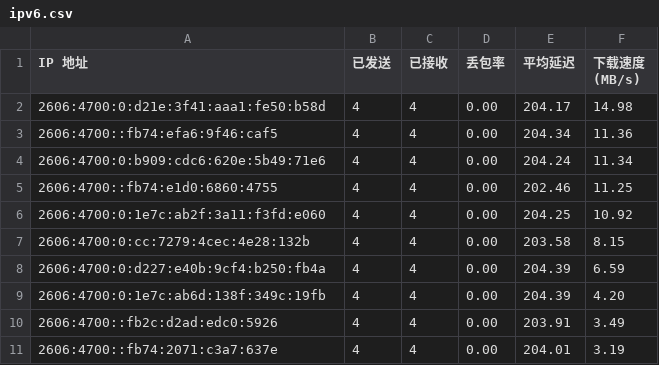
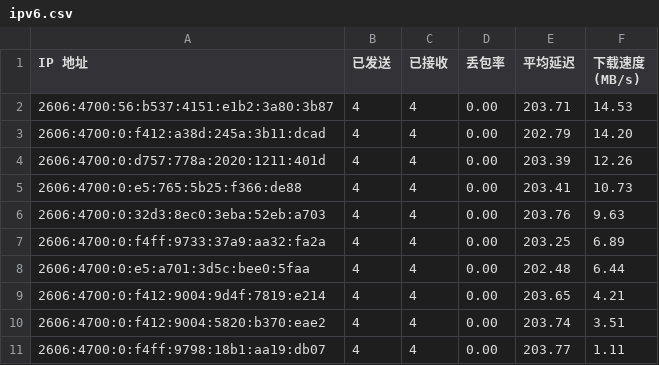
Before and after one commit to cooscode/IPDB, a CSV file: BestCF/ipv6.csv, drawn as a sheet.

Commit message:
Update BestCF/ipv6.csv - 2026-05-04 16:07:58

```diff
--- a/BestCF/ipv6.csv
+++ b/BestCF/ipv6.csv
@@ -1,11 +1,11 @@
 IP 地址,已发送,已接收,丢包率,平均延迟,下载速度 (MB/s)
-2606:4700:0:d21e:3f41:aaa1:fe50:b58d,4,4,0.00,204.17,14.98
-2606:4700::fb74:efa6:9f46:caf5,4,4,0.00,204.34,11.36
-2606:4700:0:b909:cdc6:620e:5b49:71e6,4,4,0.00,204.24,11.34
-2606:4700::fb74:e1d0:6860:4755,4,4,0.00,202.46,11.25
-2606:4700:0:1e7c:ab2f:3a11:f3fd:e060,4,4,0.00,204.25,10.92
-2606:4700:0:cc:7279:4cec:4e28:132b,4,4,0.00,203.58,8.15
-2606:4700:0:d227:e40b:9cf4:b250:fb4a,4,4,0.00,204.39,6.59
-2606:4700:0:1e7c:ab6d:138f:349c:19fb,4,4,0.00,204.39,4.20
-2606:4700::fb2c:d2ad:edc0:5926,4,4,0.00,203.91,3.49
-2606:4700::fb74:2071:c3a7:637e,4,4,0.00,204.01,3.19
+2606:4700:56:b537:4151:e1b2:3a80:3b87,4,4,0.00,203.71,14.53
+2606:4700:0:f412:a38d:245a:3b11:dcad,4,4,0.00,202.79,14.20
+2606:4700:0:d757:778a:2020:1211:401d,4,4,0.00,203.39,12.26
+2606:4700:0:e5:765:5b25:f366:de88,4,4,0.00,203.41,10.73
+2606:4700:0:32d3:8ec0:3eba:52eb:a703,4,4,0.00,203.76,9.63
+2606:4700:0:f4ff:9733:37a9:aa32:fa2a,4,4,0.00,203.25,6.89
+2606:4700:0:e5:a701:3d5c:bee0:5faa,4,4,0.00,202.48,6.44
+2606:4700:0:f412:9004:9d4f:7819:e214,4,4,0.00,203.65,4.21
+2606:4700:0:f412:9004:5820:b370:eae2,4,4,0.00,203.74,3.51
+2606:4700:0:f4ff:9798:18b1:aa19:db07,4,4,0.00,203.77,1.11
```
